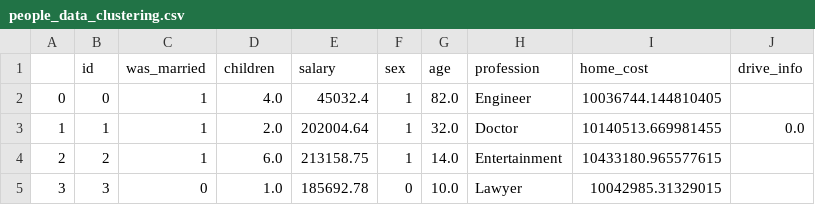
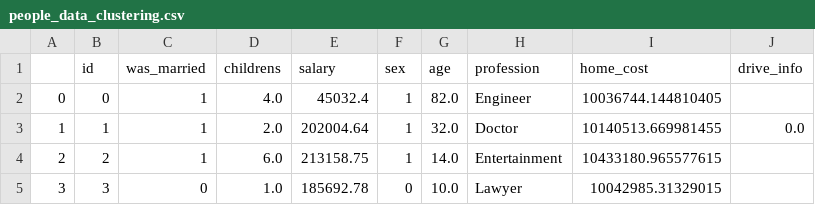
Before and after one commit to a-milenkin/mipt_data_science_2021, a CSV file: data/people_data_clustering.csv, drawn as a sheet; only a part is shown.

Commit message:
Update people_data_clustering.csv

```diff
--- a/data/people_data_clustering.csv
+++ b/data/people_data_clustering.csv
@@ -1,2 +1,2 @@
-,id,was_married,children,salary,sex,age,profession,home_cost,drive_info
+,id,was_married,childrens,salary,sex,age,profession,home_cost,drive_info
 0,0,1,4.0,45032.4,1,82.0,Engineer,10036744.144810405,
```
